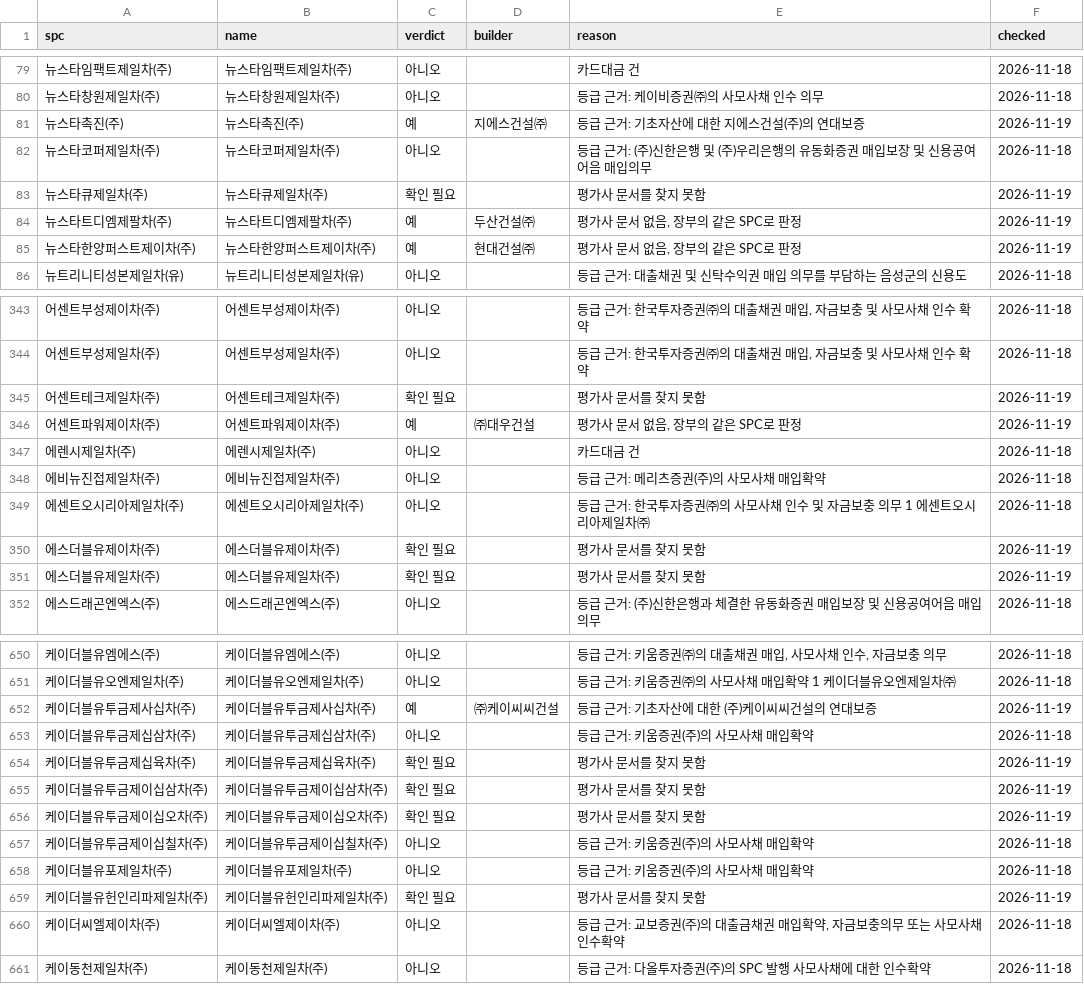
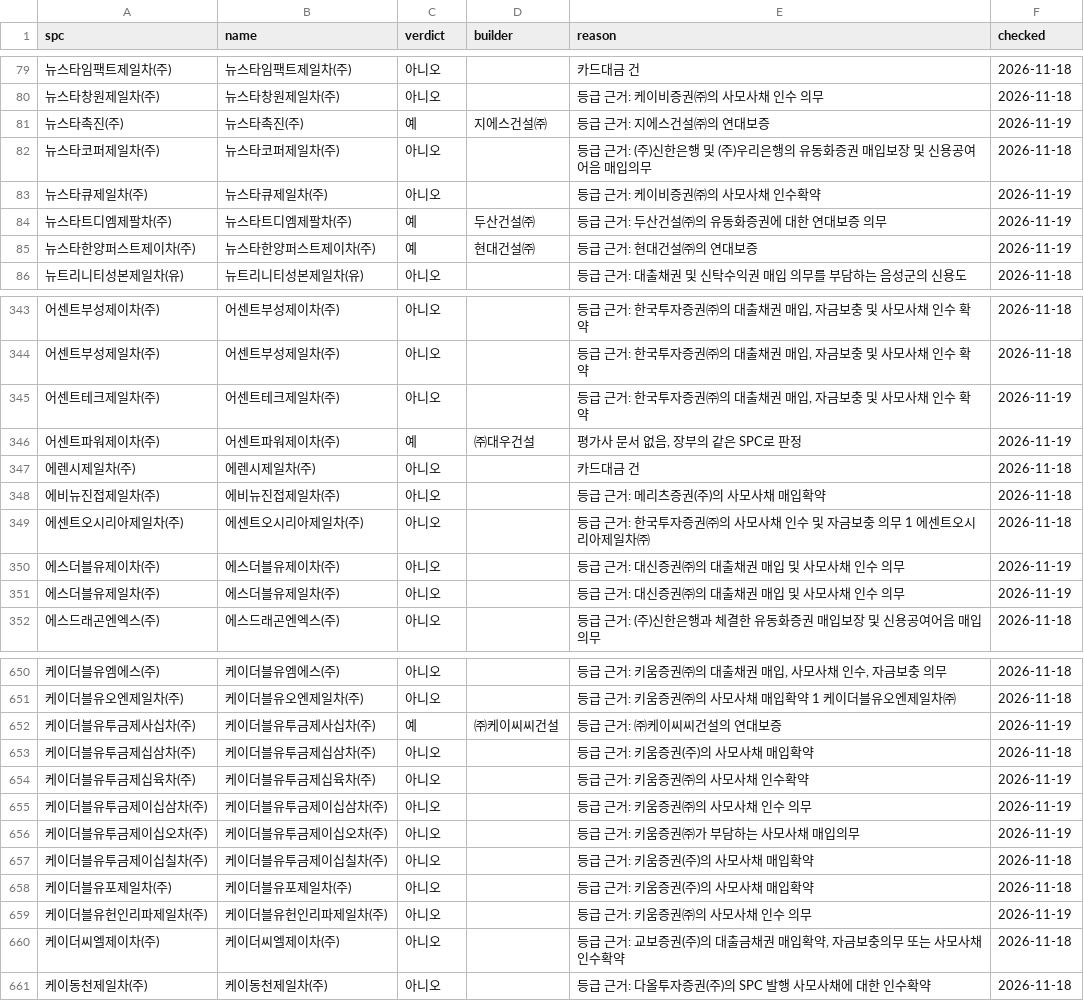
Before and after one commit to goldsohnmin-alt/spc_rates, a CSV file: state/spc_db.csv, drawn as a sheet; only a part is shown, gaps mark what is left out; the diff covers the shown part only.

```diff
--- a/state/spc_db.csv
+++ b/state/spc_db.csv
@@ -80,7 +80,7 @@
 뉴스타창원제일차(주),뉴스타창원제일차(주),아니오,,등급 근거: 케이비증권㈜의 사모사채 인수 의무,2026-11-18
-뉴스타촉진(주),뉴스타촉진(주),예,지에스건설㈜,등급 근거: 기초자산에 대한 지에스건설(주)의 연대보증,2026-11-19
+뉴스타촉진(주),뉴스타촉진(주),예,지에스건설㈜,등급 근거: 지에스건설㈜의 연대보증,2026-11-19
 뉴스타코퍼제일차(주),뉴스타코퍼제일차(주),아니오,,등급 근거: (주)신한은행 및 (주)우리은행의 유동화증권 매입보장 및 신용공여어음 매입의무,2026-11-18
-뉴스타큐제일차(주),뉴스타큐제일차(주),확인 필요,,평가사 문서를 찾지 못함,2026-11-19
-뉴스타트디엠제팔차(주),뉴스타트디엠제팔차(주),예,두산건설㈜,"평가사 문서 없음, 장부의 같은 SPC로 판정",2026-11-19
-뉴스타한양퍼스트제이차(주),뉴스타한양퍼스트제이차(주),예,현대건설㈜,"평가사 문서 없음, 장부의 같은 SPC로 판정",2026-11-19
+뉴스타큐제일차(주),뉴스타큐제일차(주),아니오,,등급 근거: 케이비증권㈜의 사모사채 인수확약,2026-11-19
+뉴스타트디엠제팔차(주),뉴스타트디엠제팔차(주),예,두산건설㈜,등급 근거: 두산건설㈜의 유동화증권에 대한 연대보증 의무,2026-11-19
+뉴스타한양퍼스트제이차(주),뉴스타한양퍼스트제이차(주),예,현대건설㈜,등급 근거: 현대건설㈜의 연대보증,2026-11-19
 뉴트리니티성본제일차(유),뉴트리니티성본제일차(유),아니오,,등급 근거: 대출채권 및 신탁수익권 매입 의무를 부담하는 음성군의 신용도,2026-11-18
@@ -344,3 +344,3 @@
 어센트부성제일차(주),어센트부성제일차(주),아니오,,"등급 근거: 한국투자증권㈜의 대출채권 매입, 자금보충 및 사모사채 인수 확약",2026-11-18
-어센트테크제일차(주),어센트테크제일차(주),확인 필요,,평가사 문서를 찾지 못함,2026-11-19
+어센트테크제일차(주),어센트테크제일차(주),아니오,,"등급 근거: 한국투자증권㈜의 대출채권 매입, 자금보충 및 사모사채 인수 확약",2026-11-19
 어센트파워제이차(주),어센트파워제이차(주),예,㈜대우건설,"평가사 문서 없음, 장부의 같은 SPC로 판정",2026-11-19
@@ -349,4 +349,4 @@
 에센트오시리아제일차(주),에센트오시리아제일차(주),아니오,,등급 근거: 한국투자증권㈜의 사모사채 인수 및 자금보충 의무 1 에센트오시리아제일차㈜,2026-11-18
-에스더블유제이차(주),에스더블유제이차(주),확인 필요,,평가사 문서를 찾지 못함,2026-11-19
-에스더블유제일차(주),에스더블유제일차(주),확인 필요,,평가사 문서를 찾지 못함,2026-11-19
+에스더블유제이차(주),에스더블유제이차(주),아니오,,등급 근거: 대신증권㈜의 대출채권 매입 및 사모사채 인수 의무,2026-11-19
+에스더블유제일차(주),에스더블유제일차(주),아니오,,등급 근거: 대신증권㈜의 대출채권 매입 및 사모사채 인수 의무,2026-11-19
 에스드래곤엔엑스(주),에스드래곤엔엑스(주),아니오,,등급 근거: (주)신한은행과 체결한 유동화증권 매입보장 및 신용공여어음 매입의무,2026-11-18
@@ -651,10 +651,10 @@
 케이더블유오엔제일차(주),케이더블유오엔제일차(주),아니오,,등급 근거: 키움증권㈜의 사모사채 매입확약 1 케이더블유오엔제일차㈜,2026-11-18
-케이더블유투금제사십차(주),케이더블유투금제사십차(주),예,㈜케이씨씨건설,등급 근거: 기초자산에 대한 (주)케이씨씨건설의 연대보증,2026-11-19
+케이더블유투금제사십차(주),케이더블유투금제사십차(주),예,㈜케이씨씨건설,등급 근거: ㈜케이씨씨건설의 연대보증,2026-11-19
 케이더블유투금제십삼차(주),케이더블유투금제십삼차(주),아니오,,등급 근거: 키움증권(주)의 사모사채 매입확약,2026-11-18
-케이더블유투금제십육차(주),케이더블유투금제십육차(주),확인 필요,,평가사 문서를 찾지 못함,2026-11-19
-케이더블유투금제이십삼차(주),케이더블유투금제이십삼차(주),확인 필요,,평가사 문서를 찾지 못함,2026-11-19
-케이더블유투금제이십오차(주),케이더블유투금제이십오차(주),확인 필요,,평가사 문서를 찾지 못함,2026-11-19
+케이더블유투금제십육차(주),케이더블유투금제십육차(주),아니오,,등급 근거: 키움증권㈜의 사모사채 인수확약,2026-11-19
+케이더블유투금제이십삼차(주),케이더블유투금제이십삼차(주),아니오,,등급 근거: 키움증권㈜의 사모사채 인수 의무,2026-11-19
+케이더블유투금제이십오차(주),케이더블유투금제이십오차(주),아니오,,등급 근거: 키움증권㈜가 부담하는 사모사채 매입의무,2026-11-19
 케이더블유투금제이십칠차(주),케이더블유투금제이십칠차(주),아니오,,등급 근거: 키움증권(주)의 사모사채 매입확약,2026-11-18
 케이더블유포제일차(주),케이더블유포제일차(주),아니오,,등급 근거: 키움증권(주)의 사모사채 매입확약,2026-11-18
-케이더블유헌인리파제일차(주),케이더블유헌인리파제일차(주),확인 필요,,평가사 문서를 찾지 못함,2026-11-19
+케이더블유헌인리파제일차(주),케이더블유헌인리파제일차(주),아니오,,등급 근거: 키움증권㈜의 사모사채 인수 의무,2026-11-19
 케이더씨엘제이차(주),케이더씨엘제이차(주),아니오,,"등급 근거: 교보증권(주)의 대출금채권 매입확약, 자금보충의무 또는 사모사채 인수확약",2026-11-18
```
Also changed, not shown: 89 edited cells elsewhere in this file, 10 other files.
